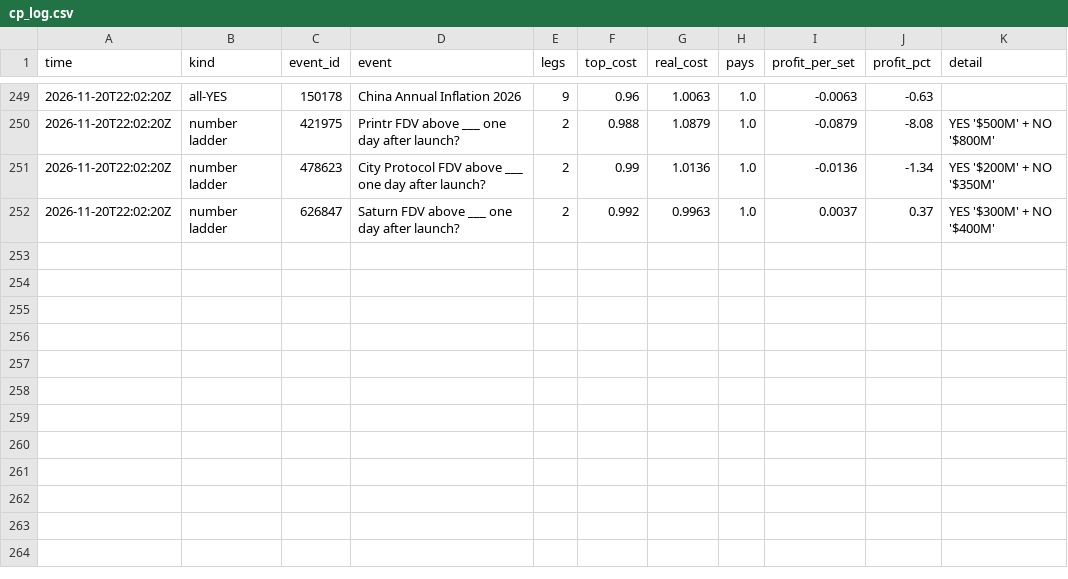
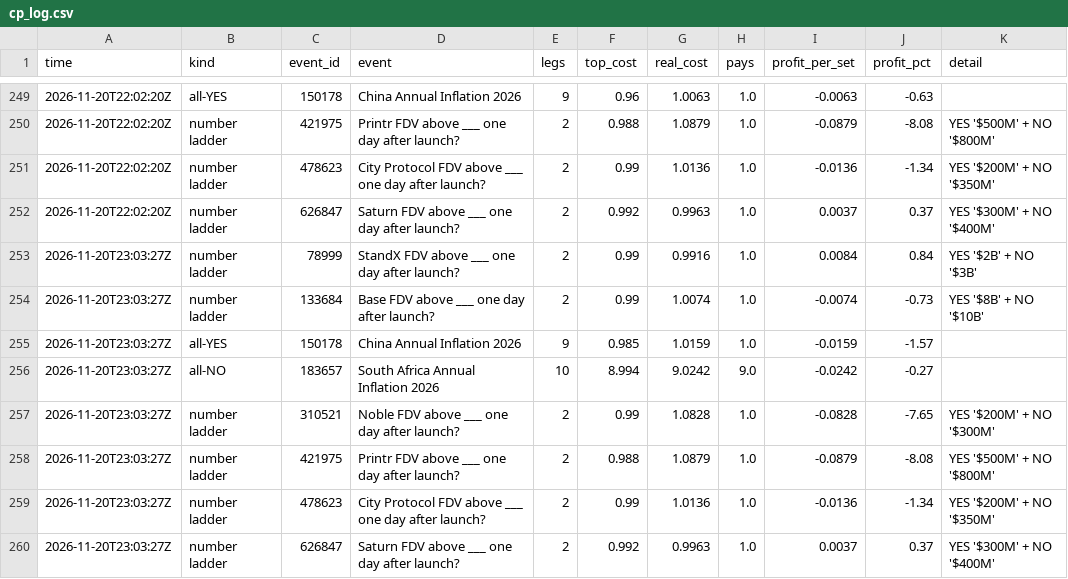
Before and after one commit to trendatrenda/polymarket-scanners, a CSV file: cp_log.csv, drawn as a sheet; only a part is shown, gaps mark what is left out.

```diff
--- a/cp_log.csv
+++ b/cp_log.csv
@@ -252 +252,9 @@ time,kind,event_id,event,legs,top_cost,real_cost,pays,profit_per_set,profit_pct,
 2026-11-20T22:02:20Z,number ladder,626847,Saturn FDV above ___ one day after launch?,2,0.992,0.9963,1.0,0.0037,0.37,YES '$300M' + NO '$400M'
+2026-11-20T23:03:27Z,number ladder,78999,StandX FDV above ___ one day after launch?,2,0.99,0.9916,1.0,0.0084,0.84,YES '$2B' + NO '$3B'
+2026-11-20T23:03:27Z,number ladder,133684,Base FDV above ___ one day after launch?,2,0.99,1.0074,1.0,-0.0074,-0.73,YES '$8B' + NO '$10B'
+2026-11-20T23:03:27Z,all-YES,150178,China Annual Inflation 2026,9,0.985,1.0159,1.0,-0.0159,-1.57,
+2026-11-20T23:03:27Z,all-NO,183657,South Africa Annual Inflation 2026,10,8.994,9.0242,9.0,-0.0242,-0.27,
+2026-11-20T23:03:27Z,number ladder,310521,Noble FDV above ___ one day after launch?,2,0.99,1.0828,1.0,-0.0828,-7.65,YES '$200M' + NO '$300M'
+2026-11-20T23:03:27Z,number ladder,421975,Printr FDV above ___ one day after launch?,2,0.988,1.0879,1.0,-0.0879,-8.08,YES '$500M' + NO '$800M'
+2026-11-20T23:03:27Z,number ladder,478623,City Protocol FDV above ___ one day after launch?,2,0.99,1.0136,1.0,-0.0136,-1.34,YES '$200M' + NO '$350M'
+2026-11-20T23:03:27Z,number ladder,626847,Saturn FDV above ___ one day after launch?,2,0.992,0.9963,1.0,0.0037,0.37,YES '$300M' + NO '$400M'
```
Also changed, not shown: euro_games.csv, pm_minutes.csv, 3 other files.
